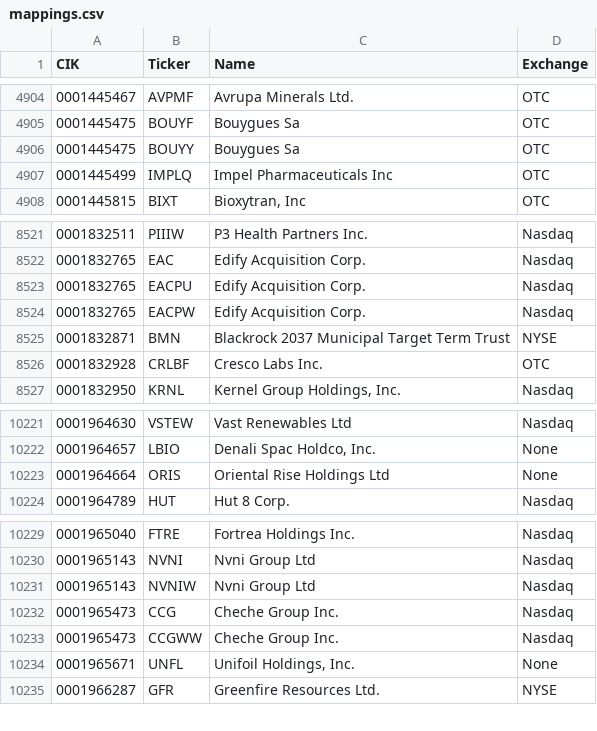
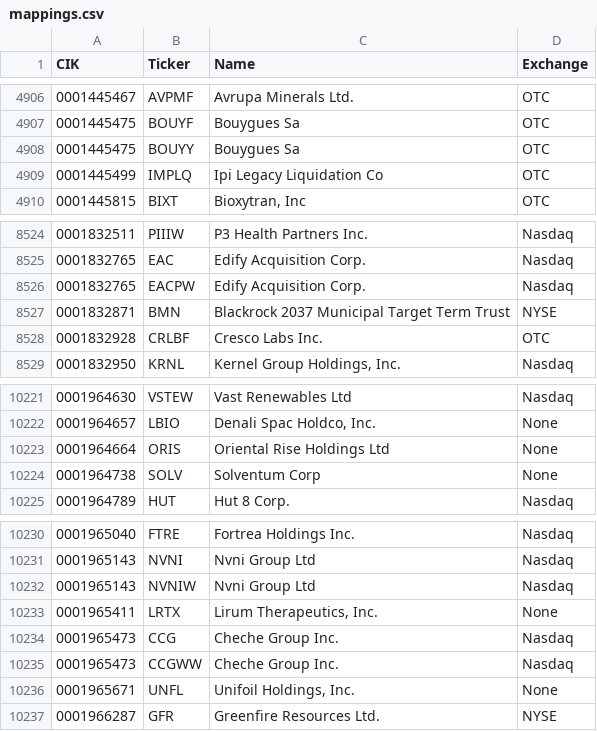
Before and after one commit to jadchaar/sec-cik-mapper, a CSV file: mappings/stocks/mappings.csv, drawn as a sheet; only a part is shown, gaps mark what is left out; the diff covers the shown part only.

```diff
--- a/mappings/stocks/mappings.csv
+++ b/mappings/stocks/mappings.csv
@@ -4906,3 +4908,3 @@ CIK,Ticker,Name,Exchange
 0001445475,BOUYY,Bouygues Sa,OTC
-0001445499,IMPLQ,Impel Pharmaceuticals Inc,OTC
+0001445499,IMPLQ,Ipi Legacy Liquidation Co,OTC
 0001445815,BIXT,"Bioxytran, Inc",OTC
@@ -8522,3 +8525,2 @@ CIK,Ticker,Name,Exchange
 0001832765,EAC,Edify Acquisition Corp.,Nasdaq
-0001832765,EACPU,Edify Acquisition Corp.,Nasdaq
 0001832765,EACPW,Edify Acquisition Corp.,Nasdaq
@@ -10223,2 +10223,3 @@ CIK,Ticker,Name,Exchange
 0001964664,ORIS,Oriental Rise Holdings Ltd,None
+0001964738,SOLV,Solventum Corp,None
 0001964789,HUT,Hut 8 Corp.,Nasdaq
@@ -10231,2 +10232,3 @@ CIK,Ticker,Name,Exchange
 0001965143,NVNIW,Nvni Group Ltd,Nasdaq
+0001965411,LRTX,"Lirum Therapeutics, Inc.",None
 0001965473,CCG,Cheche Group Inc.,Nasdaq
```
Also changed, not shown: 6 added rows and 2 removed rows elsewhere in this file, 20 other files.
